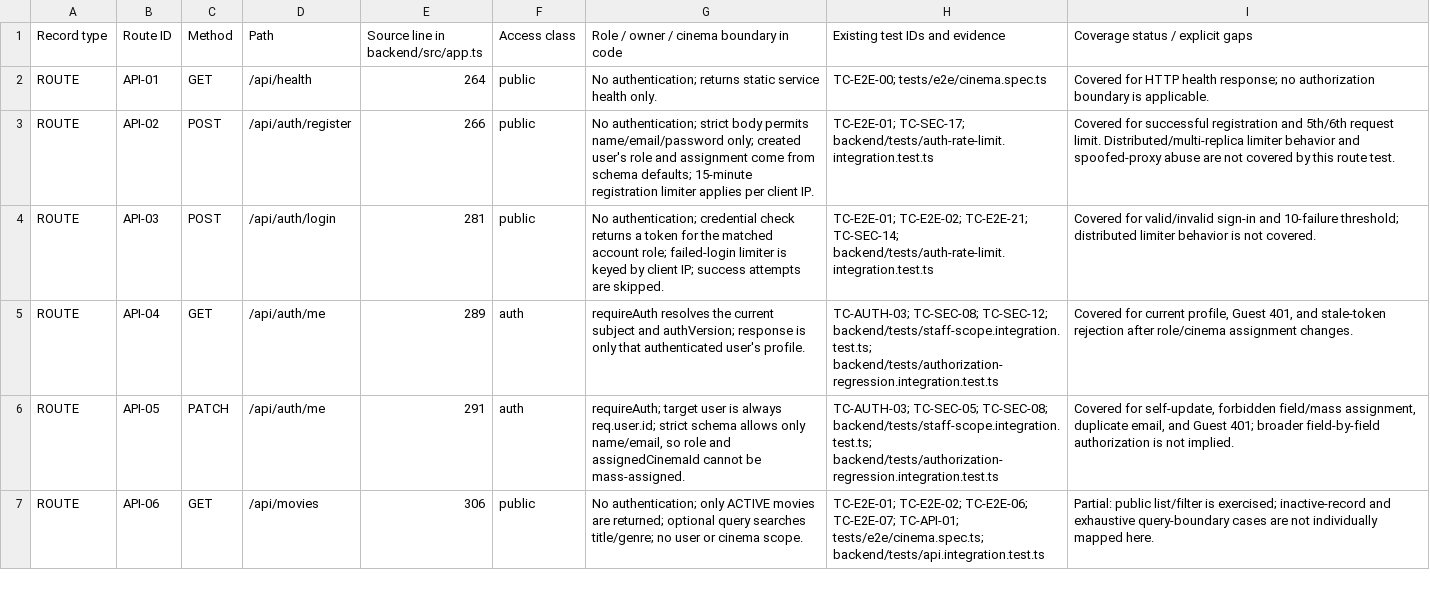
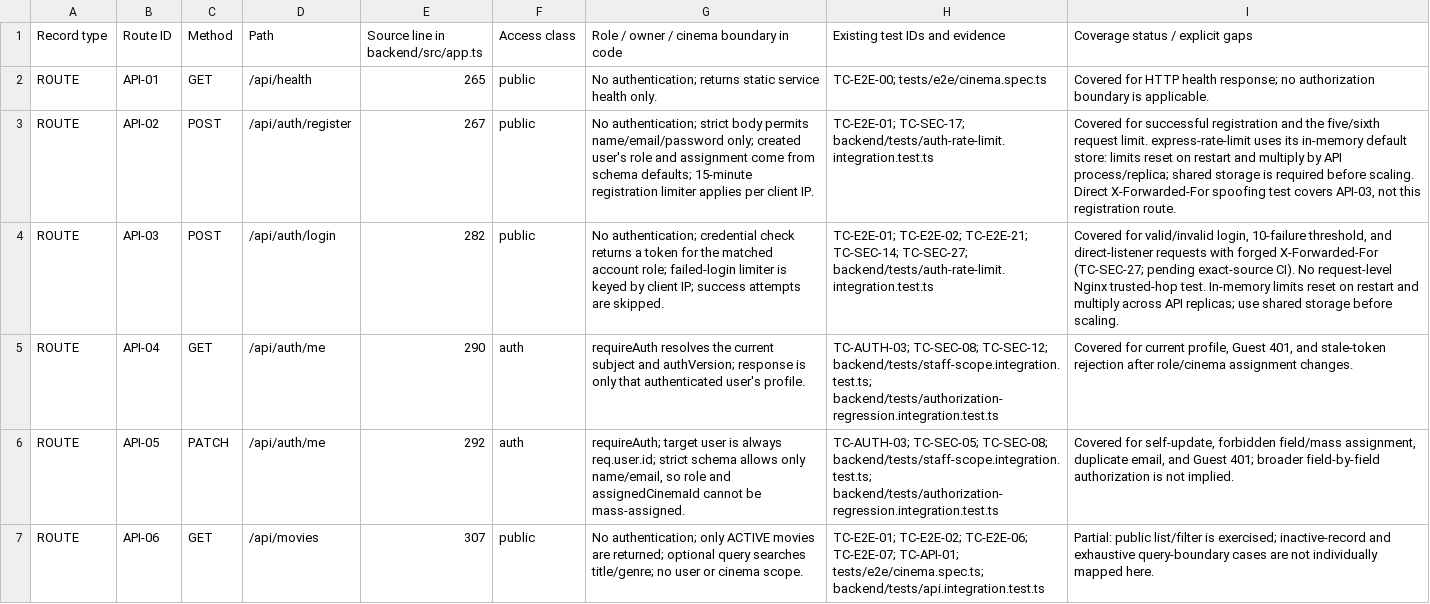
Before and after one commit to mahTuqn/DGKD_GK, a CSV file: docs/security/authorization-route-matrix.csv, drawn as a sheet; only a part is shown; the diff covers the shown part only; the diff names each change by its address in the sheet, - before the commit and + after, or states it on an @@ line.

Commit message:
test: reject spoofed forwarded IP rate-limit bypass

```diff
--- a/docs/security/authorization-route-matrix.csv
+++ b/docs/security/authorization-route-matrix.csv
-E2: 264
+E2: 265
-E3: 266
+E3: 267
-I3 (Coverage status / explicit gaps): …registration and 5th/6th request limit. Distributed/multi-replica limiter behavior and spoofed-proxy abuse are not covered by this route test.
+I3 (Coverage status / explicit gaps): …registration and the five/sixth request limit. express-rate-limit uses its in-memory default store: limits reset on restart and multiply by API process/replica; shared storage is required before scaling. Direct X-Forwarded-For spoofing test covers API-03, not this registration route.
-E4: 281
+E4: 282
-H4 (Existing test IDs and evidence): …TC-E2E-21; TC-SEC-14; backend/tests/auth-rate-limit.integration.test.ts
+H4 (Existing test IDs and evidence): …TC-E2E-21; TC-SEC-14; TC-SEC-27; backend/tests/auth-rate-limit.integration.test.ts
-I4 (Coverage status / explicit gaps): …for valid/invalid sign-in and 10-failure threshold; distributed limiter behavior is not covered.
+I4 (Coverage status / explicit gaps): …for valid/invalid login, 10-failure threshold, and direct-listener requests with forged X-Forwarded-For (TC-SEC-27; pending exact-source CI). No request-level Nginx trusted-hop test. In-memory limits reset on restart and multiply across API replicas; use shared storage before scaling.
-E5: 289
+E5: 290
-E6: 291
+E6: 292
-E7: 306
+E7: 307
```
Also changed, not shown: 50 edited cells elsewhere in this file, docs/03-rtm.csv, docs/04-test-cases.csv, 2 other files.
